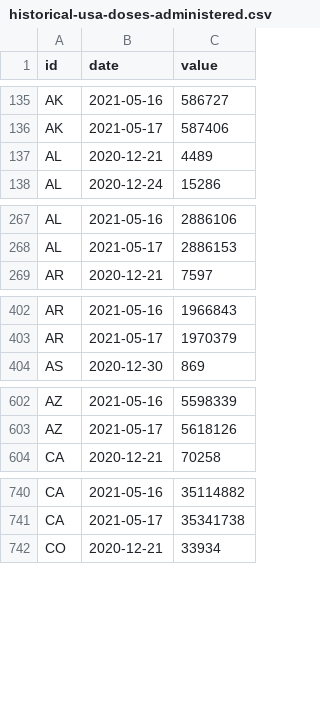
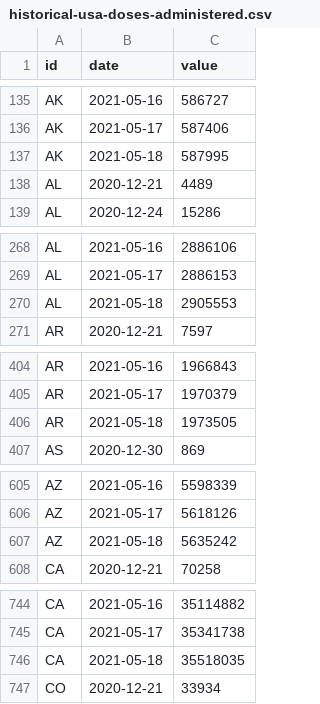
Before and after one commit to BloombergGraphics/covid-vaccine-tracker-data, a CSV file: data/historical-usa-doses-administered.csv, drawn as a sheet; only a part is shown, gaps mark what is left out; the diff covers the shown part only; the diff names each change by its address in the sheet, - before the commit and + after, or states it on an @@ line.

```diff
--- a/data/historical-usa-doses-administered.csv
+++ b/data/historical-usa-doses-administered.csv
+row 137: AK | 2021-05-18 | 587995
+row 270: AL | 2021-05-18 | 2905553
+row 406: AR | 2021-05-18 | 1973505
+row 607: AZ | 2021-05-18 | 5635242
+row 746: CA | 2021-05-18 | 35518035
```
Also changed, not shown: 58 added rows elsewhere in this file, data/current-global.csv, data/current-usa.csv, 2 other files.
